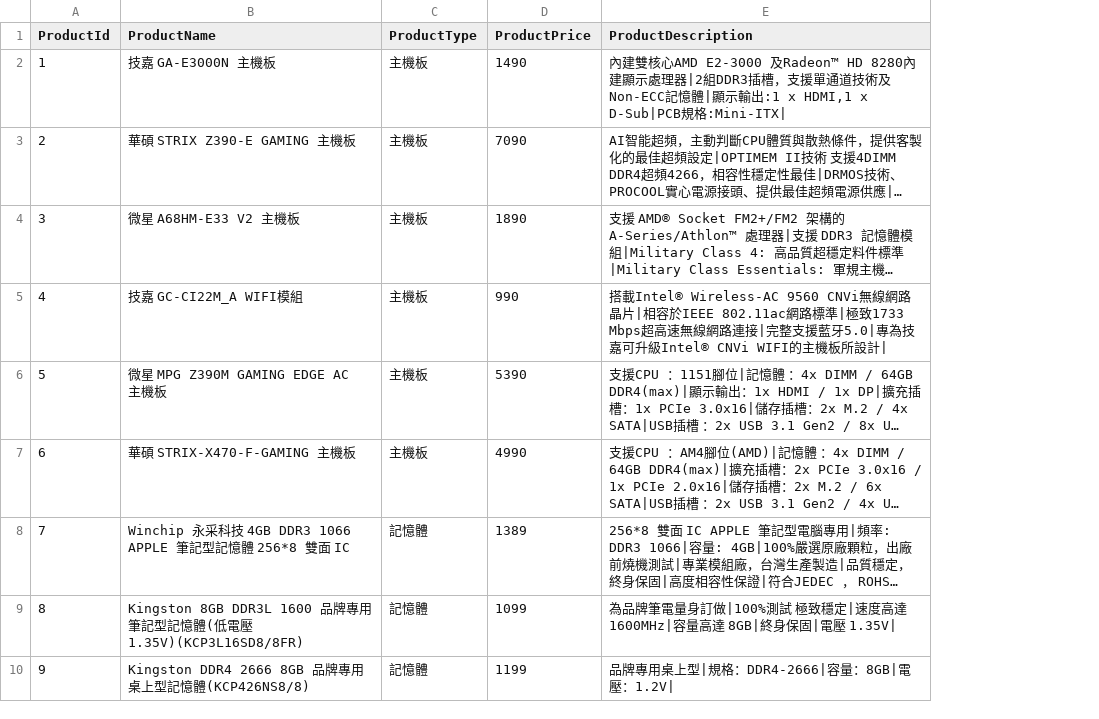
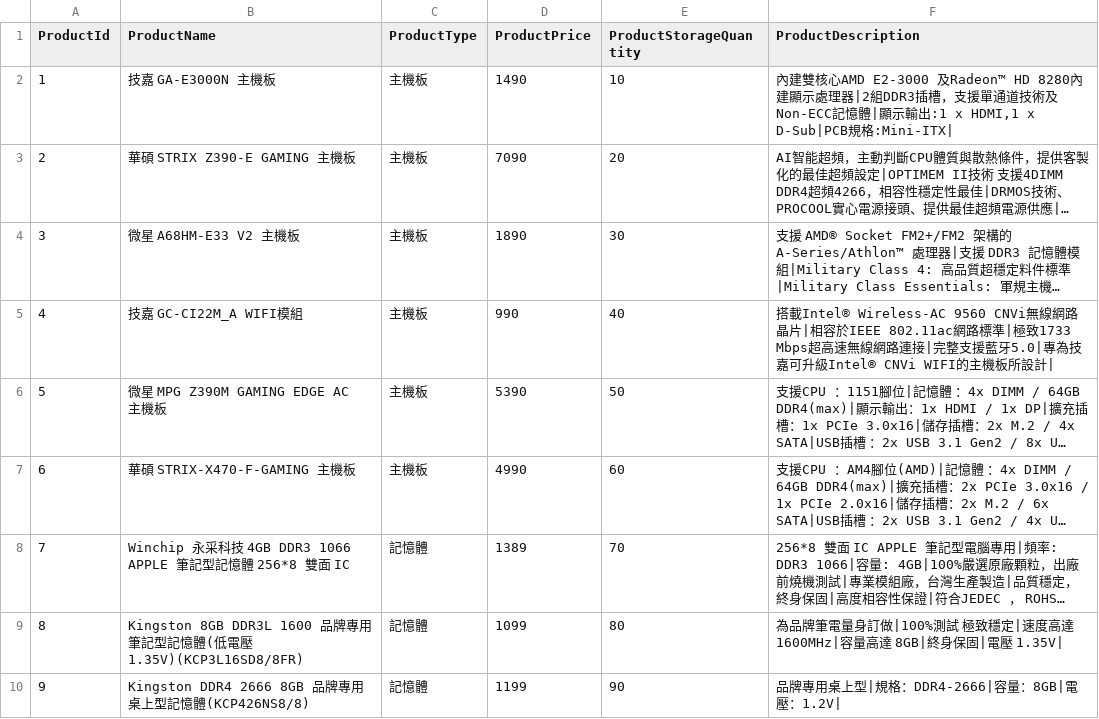
Before and after one commit to phogbinh/NTUT2019FallWindowsProgramming, a CSV file: Homework 3/106590048/OrderAndStorageManagementSystem/OrderAndStorageManagementSystem/Resources/ProductsTable.csv, drawn as a sheet; only a part is shown; long unchanged cells end in …; the diff names each change by its address in the sheet, - before the commit and + after, or states it on an @@ line.

Commit message:
Added basic product storage quantity

```diff
--- a/Homework 3/106590048/OrderAndStorageManagementSystem/OrderAndStorageManagementSystem/Resources/ProductsTable.csv
+++ b/Homework 3/106590048/OrderAndStorageManagementSystem/OrderAndStorageManagementSystem/Resources/ProductsTable.csv
+column E (ProductStorageQuantity), rows 2-10: 10 | 20 | 30 | 40 | 50 | 60 | 70 | 80 | 90
```
Also changed, not shown: 2 other files.
